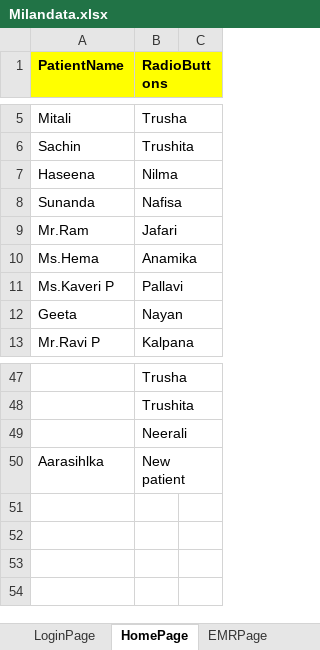
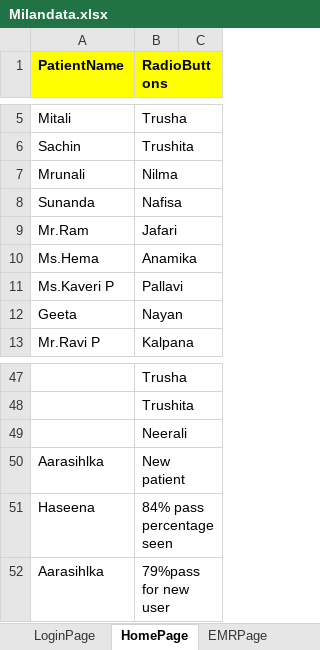
Before and after one commit to meetparag81/IVFMilanNew, an Excel workbook: IVFmilan/src/main/java/com_Milan_TestData/Milandata.xlsx, sheet HomePage, drawn as a sheet; only a part is shown, gaps mark what is left out; values as stored, in another font and other column widths than the file's, no borders; the diff names each change by its address in the sheet, - before the commit and + after, or states it on an @@ line.

```diff
--- a/IVFmilan/src/main/java/com_Milan_TestData/Milandata.xlsx (sheet HomePage)
+++ b/IVFmilan/src/main/java/com_Milan_TestData/Milandata.xlsx (sheet HomePage)
-A7 (PatientName): Haseena
+A7 (PatientName): Mrunali
+row 51: Haseena | 84% pass percentage seen
+row 52: Aarasihlka | 79%pass for new user
```
Also changed, not shown: sheet Stimulationchart, sheet Addictions, sheet CycleList, 17 other files.
